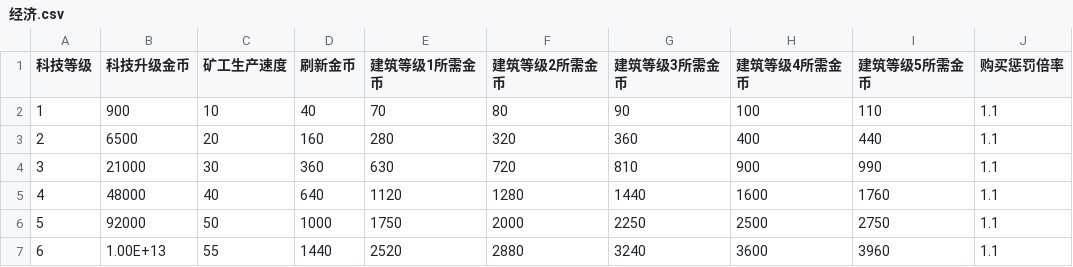
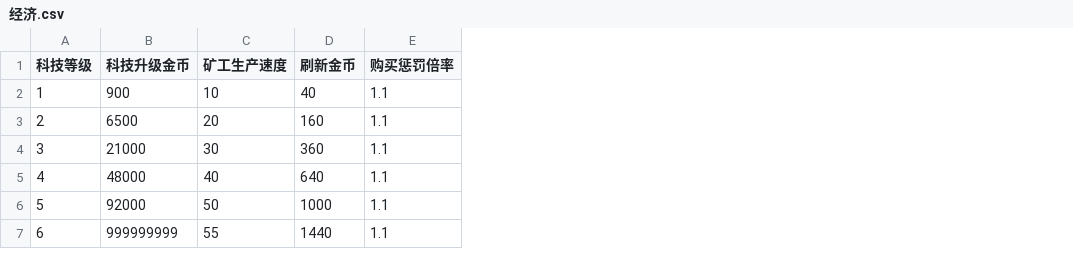
Before and after one commit to newuseres/Build-Our-Babel-Hust-2023-Software-Engineering, a CSV file: database/经济.csv, drawn as a sheet; the diff names each change by its address in the sheet, - before the commit and + after, or states it on an @@ line.

```diff
--- a/database/经济.csv
+++ b/database/经济.csv
-column E (建筑等级1所需金币), rows 2-7: 70 | 280 | 630 | 1120 | 1750 | 2520
-column F (建筑等级2所需金币), rows 2-7: 80 | 320 | 720 | 1280 | 2000 | 2880
-column G (建筑等级3所需金币), rows 2-7: 90 | 360 | 810 | 1440 | 2250 | 3240
-column H (建筑等级4所需金币), rows 2-7: 100 | 400 | 900 | 1600 | 2500 | 3600
-column I (建筑等级5所需金币), rows 2-7: 110 | 440 | 990 | 1760 | 2750 | 3960
-B7 (科技升级金币): 1.00E+13
+B7 (科技升级金币): 999999999
```
Also changed, not shown: database/建筑数值（随机从80%~120%波动鼓励刷新）.csv, 28 other files.
